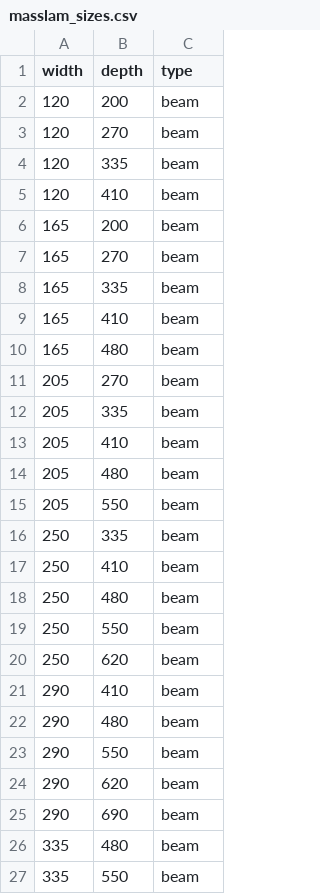
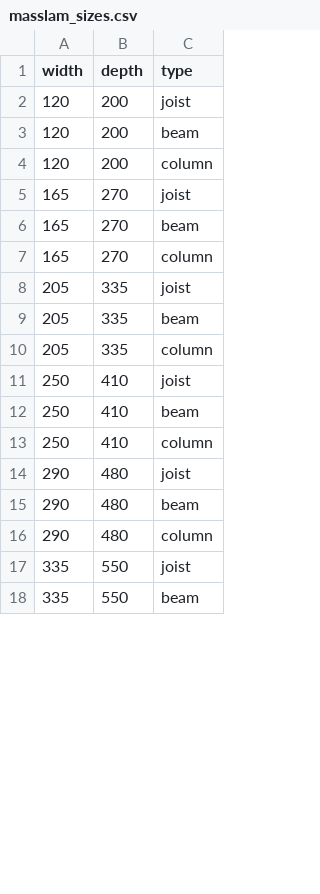
Before and after one commit to Gilbert-Studio-Newbe/MASSLAM-ATC, a CSV file: public/data/masslam_sizes.csv, drawn as a sheet; only a part is shown; the diff covers the shown part only.

```diff
--- a/public/data/masslam_sizes.csv
+++ b/public/data/masslam_sizes.csv
@@ -1,27 +1,18 @@
 width,depth,type
+120,200,joist
 120,200,beam
-120,270,beam
-120,335,beam
-120,410,beam
-165,200,beam
+120,200,column
+165,270,joist
 165,270,beam
-165,335,beam
-165,410,beam
-165,480,beam
-205,270,beam
+165,270,column
+205,335,joist
 205,335,beam
-205,410,beam
-205,480,beam
-205,550,beam
-250,335,beam
+205,335,column
+250,410,joist
 250,410,beam
-250,480,beam
-250,550,beam
-250,620,beam
-290,410,beam
+250,410,column
+290,480,joist
 290,480,beam
-290,550,beam
-290,620,beam
-290,690,beam
-335,480,beam
+290,480,column
+335,550,joist
 335,550,beam
```
Also changed, not shown: 2 added rows, 31 removed rows and 13 edited cells elsewhere in this file, 18 other files.
